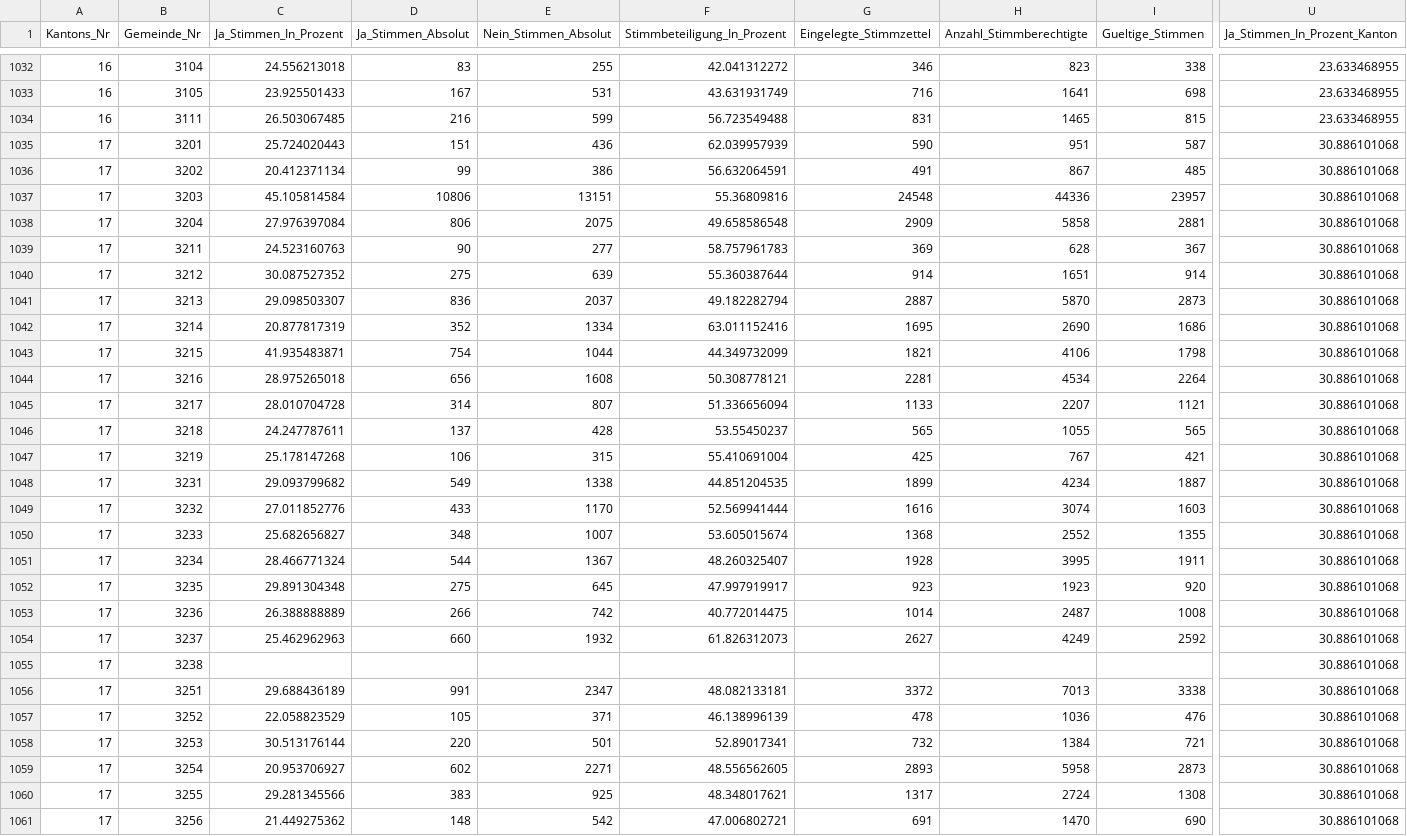
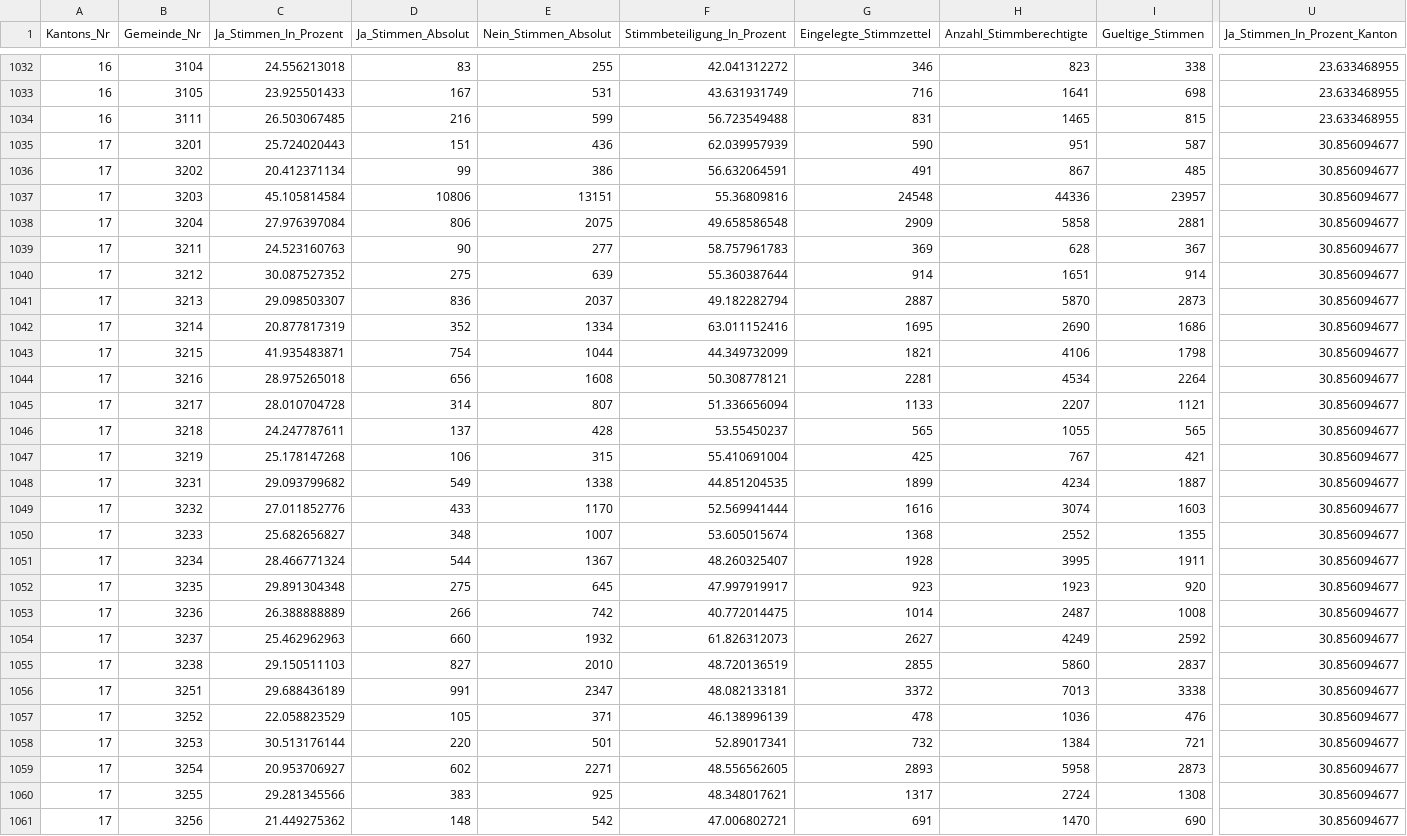
Before and after one commit to awp-finanznachrichten/lena_september2021, a CSV file: Output/Kapital_all_data.csv, drawn as a sheet; only a part is shown, gaps mark what is left out; the diff covers the shown part only; the diff names each change by its address in the sheet, - before the commit and + after, or states it on an @@ line.

```diff
--- a/Output/Kapital_all_data.csv
+++ b/Output/Kapital_all_data.csv
-U1035:U1061 (Ja_Stimmen_In_Prozent_Kanton): 30.886101068
+U1035:U1061 (Ja_Stimmen_In_Prozent_Kanton): 30.856094677
-C1055 (Ja_Stimmen_In_Prozent): (empty)
+C1055 (Ja_Stimmen_In_Prozent): 29.150511103
-D1055 (Ja_Stimmen_Absolut): (empty)
+D1055 (Ja_Stimmen_Absolut): 827
-E1055 (Nein_Stimmen_Absolut): (empty)
+E1055 (Nein_Stimmen_Absolut): 2010
-F1055 (Stimmbeteiligung_In_Prozent): (empty)
+F1055 (Stimmbeteiligung_In_Prozent): 48.720136519
-G1055 (Eingelegte_Stimmzettel): (empty)
+G1055 (Eingelegte_Stimmzettel): 2855
-H1055 (Anzahl_Stimmberechtigte): (empty)
+H1055 (Anzahl_Stimmberechtigte): 5860
-I1055 (Gueltige_Stimmen): (empty)
+I1055 (Gueltige_Stimmen): 2837
```
Also changed, not shown: 51 edited cells elsewhere in this file, Output/Ehe_all_data.csv, Output/Ehe_dw_kantone.csv, 5 other files.
